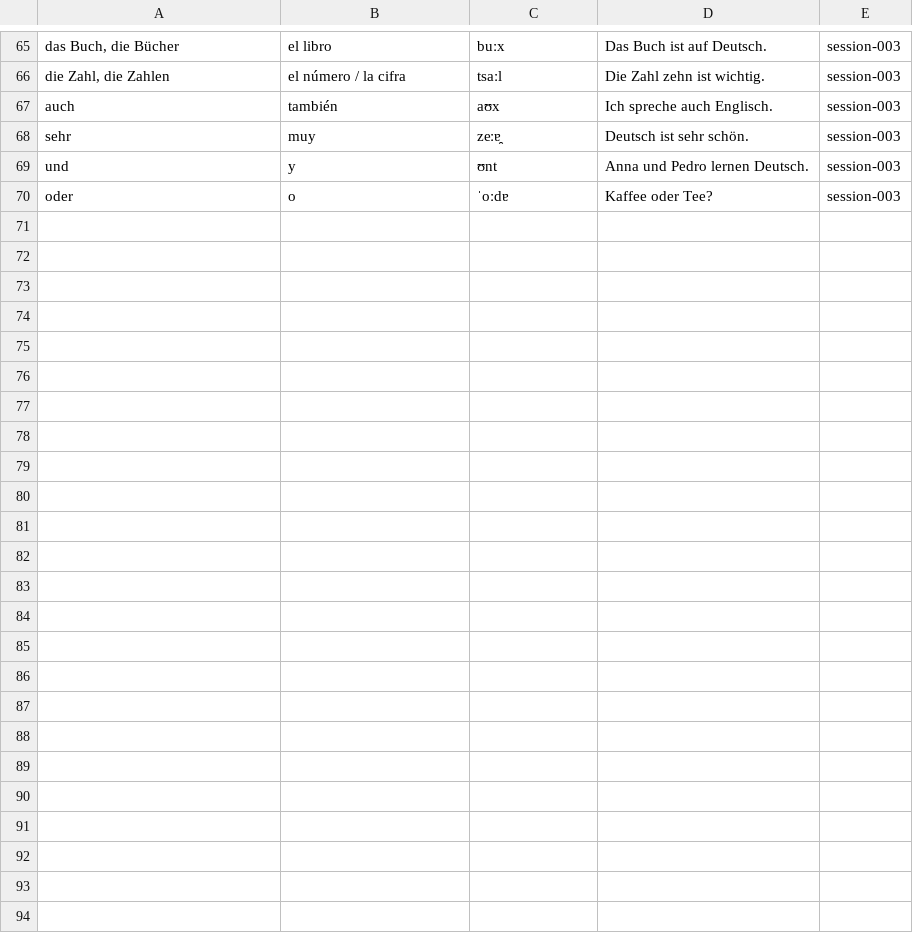
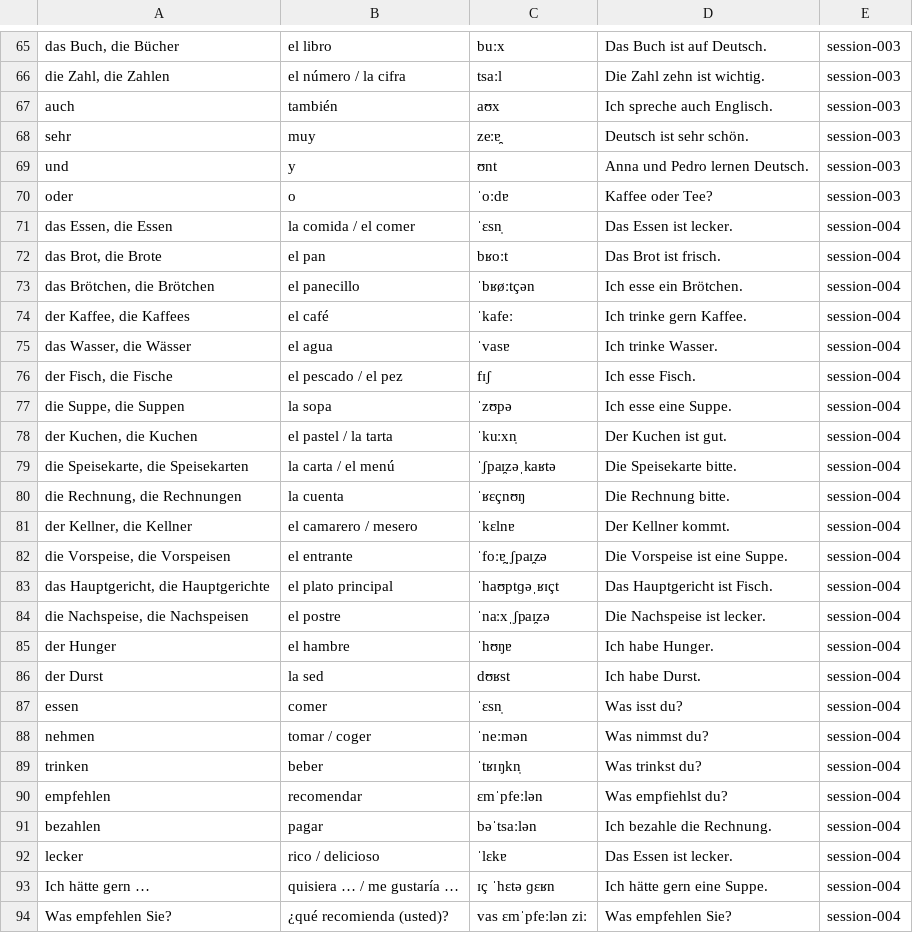
Before and after one commit to sebasfles/language-coach, a CSV file: vocab/ledger.csv, drawn as a sheet; only a part is shown, gaps mark what is left out; the diff names each change by its address in the sheet, - before the commit and + after, or states it on an @@ line.

Commit message:
session 004: Präsens Vokalwechsel + haben (verbos irregulares) · tema Essen & Restaurant
- 02-grammar: verbos con cambio de vocal (e→i/e→ie/a→ä) + haben (roadmap A1 #5/#2); ej-01 100%, ej-02 93%
- 00-check 80%; 03-writing diálogo 88% + mini-texto 90%; +24 palabras (comida/restaurante) + aber
- 3 weak-spots CLEARED: número/concordancia, Stadt/Land, ist vs is (s2->s4)
- nuevos/activos: género no automático (das Buch/das Essen), terminación verbal (fährt/bezahle)
- inmersión Etapa 1 estrenada (enunciados en alemán)
- STATE -> N=5 (próximo: Akkusativ); tema 2 se mantiene (sessions-in-theme 2)

```diff
--- a/vocab/ledger.csv
+++ b/vocab/ledger.csv
+row 71: das Essen, die Essen | la comida / el comer | ˈɛsn̩ | Das Essen ist lecker. | session-004
+row 72: das Brot, die Brote | el pan | bʁoːt | Das Brot ist frisch. | session-004
+row 73: das Brötchen, die Brötchen | el panecillo | ˈbʁøːtçən | Ich esse ein Brötchen. | session-004
+row 74: der Kaffee, die Kaffees | el café | ˈkafeː | Ich trinke gern Kaffee. | session-004
+row 75: das Wasser, die Wässer | el agua | ˈvasɐ | Ich trinke Wasser. | session-004
+row 76: der Fisch, die Fische | el pescado / el pez | fɪʃ | Ich esse Fisch. | session-004
+row 77: die Suppe, die Suppen | la sopa | ˈzʊpə | Ich esse eine Suppe. | session-004
+row 78: der Kuchen, die Kuchen | el pastel / la tarta | ˈkuːxn̩ | Der Kuchen ist gut. | session-004
+row 79: die Speisekarte, die Speisekarten | la carta / el menú | ˈʃpaɪ̯zəˌkaʁtə | Die Speisekarte bitte. | session-004
+row 80: die Rechnung, die Rechnungen | la cuenta | ˈʁɛçnʊŋ | Die Rechnung bitte. | session-004
+row 81: der Kellner, die Kellner | el camarero / mesero | ˈkɛlnɐ | Der Kellner kommt. | session-004
+row 82: die Vorspeise, die Vorspeisen | el entrante | ˈfoːɐ̯ˌʃpaɪ̯zə | Die Vorspeise ist eine Suppe. | session-004
+row 83: das Hauptgericht, die Hauptgerichte | el plato principal | ˈhaʊptɡəˌʁɪçt | Das Hauptgericht ist Fisch. | session-004
+row 84: die Nachspeise, die Nachspeisen | el postre | ˈnaːxˌʃpaɪ̯zə | Die Nachspeise ist lecker. | session-004
+row 85: der Hunger | el hambre | ˈhʊŋɐ | Ich habe Hunger. | session-004
+row 86: der Durst | la sed | dʊʁst | Ich habe Durst. | session-004
+row 87: essen | comer | ˈɛsn̩ | Was isst du? | session-004
+row 88: nehmen | tomar / coger | ˈneːmən | Was nimmst du? | session-004
+row 89: trinken | beber | ˈtʁɪŋkn̩ | Was trinkst du? | session-004
+row 90: empfehlen | recomendar | ɛmˈpfeːlən | Was empfiehlst du? | session-004
+row 91: bezahlen | pagar | bəˈtsaːlən | Ich bezahle die Rechnung. | session-004
+row 92: lecker | rico / delicioso | ˈlɛkɐ | Das Essen ist lecker. | session-004
+row 93: Ich hätte gern … | quisiera … / me gustaría … | ɪç ˈhɛtə ɡɛʁn | Ich hätte gern eine Suppe. | session-004
+row 94: Was empfehlen Sie? | ¿qué recomienda (usted)? | vas ɛmˈpfeːlən ziː | Was empfehlen Sie? | session-004
```
Also changed, not shown: progress/scores.csv, 26 other files.
